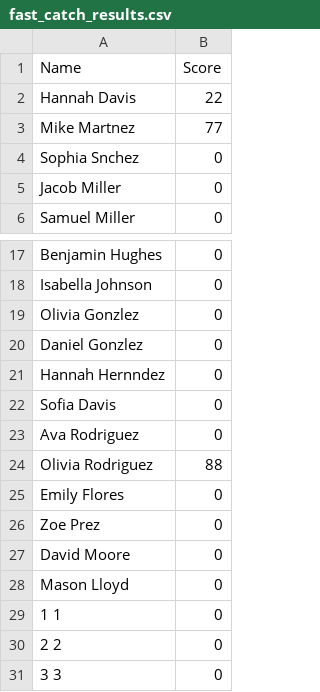
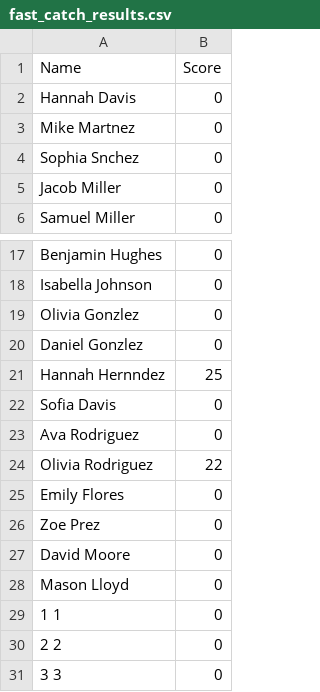
Before and after one commit to NilsvVeen/BoomerangTournament, a CSV file: output/fast_catch_results.csv, drawn as a sheet; only a part is shown, gaps mark what is left out.

```diff
--- a/output/fast_catch_results.csv
+++ b/output/fast_catch_results.csv
@@ -1,4 +1,4 @@
 Name,Score
-Hannah Davis,22
-Mike Martnez,77
+Hannah Davis,0
+Mike Martnez,0
 Sophia Snchez,0
@@ -20,6 +20,6 @@ Olivia Gonzlez,0
 Daniel Gonzlez,0
-Hannah Hernndez,0
+Hannah Hernndez,25
 Sofia Davis,0
 Ava Rodriguez,0
-Olivia Rodriguez,88
+Olivia Rodriguez,22
 Emily Flores,0
```
Also changed, not shown: 1 other file.
